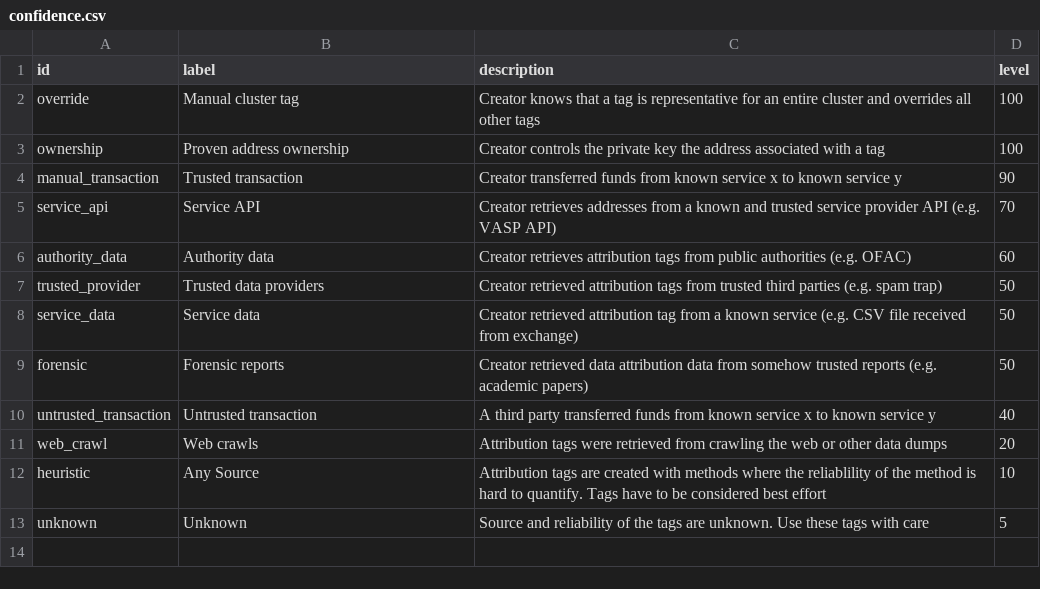
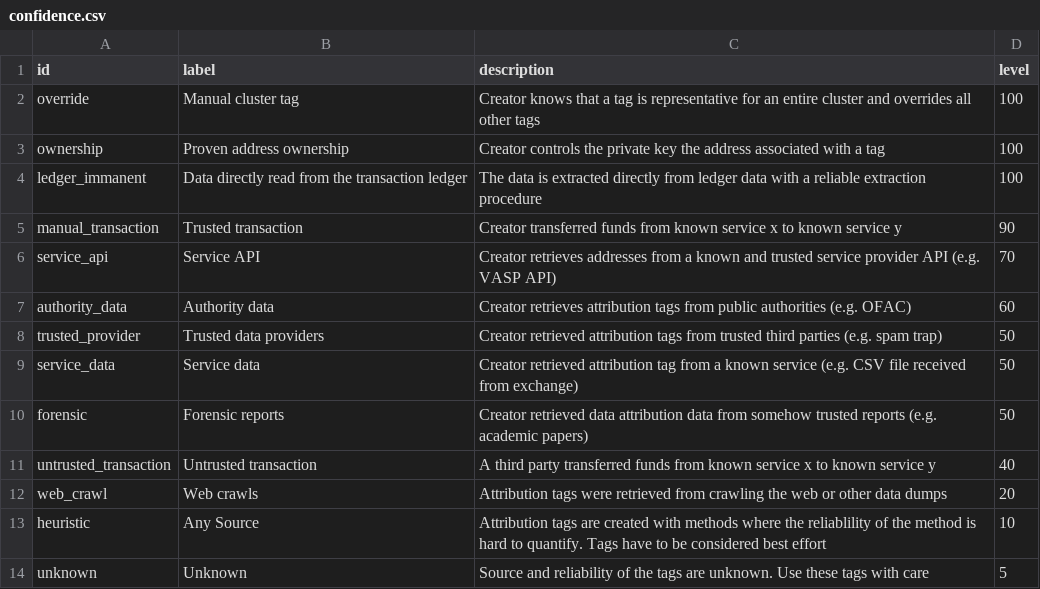
Before and after one commit to graphsense/graphsense-tagpack-tool, a CSV file: src/tagpack/db/confidence.csv, drawn as a sheet; the diff names each change by its address in the sheet, - before the commit and + after, or states it on an @@ line.

Commit message:
Introducing new conf level ledger_immanent

```diff
--- a/src/tagpack/db/confidence.csv
+++ b/src/tagpack/db/confidence.csv
+row 4: ledger_immanent | Data directly read from the transaction ledger | The data is extracted directly from ledger data with a reliable extraction procedure | 100
```
Also changed, not shown: 1 other file.
